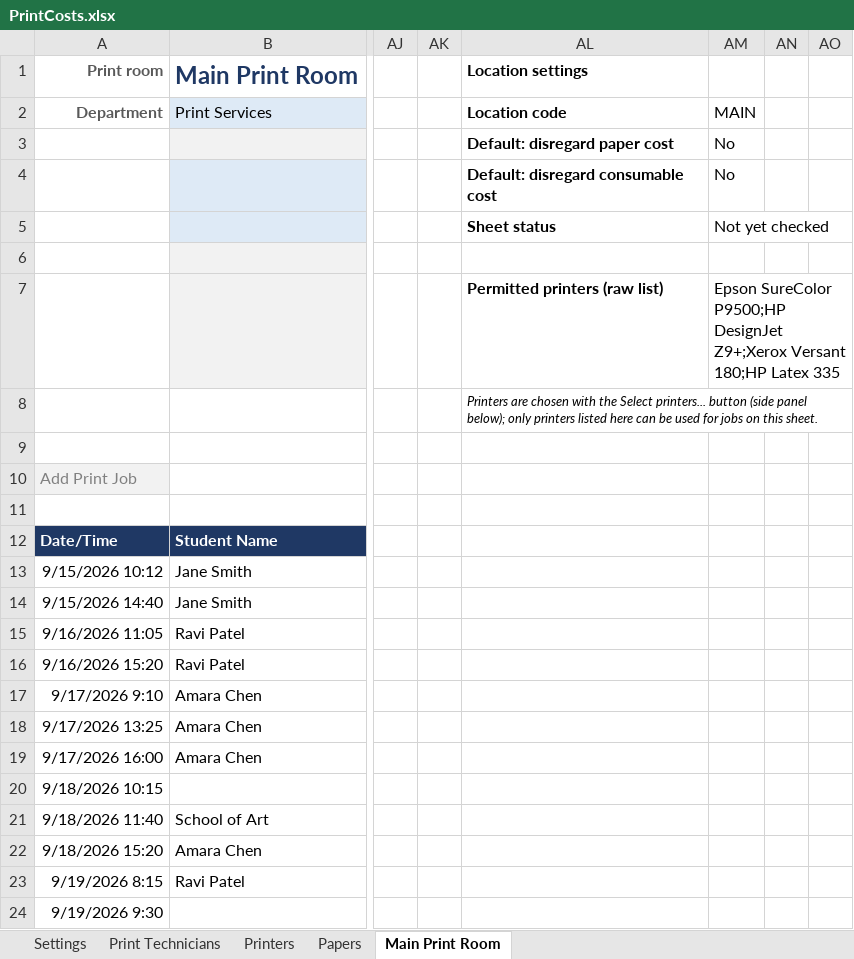
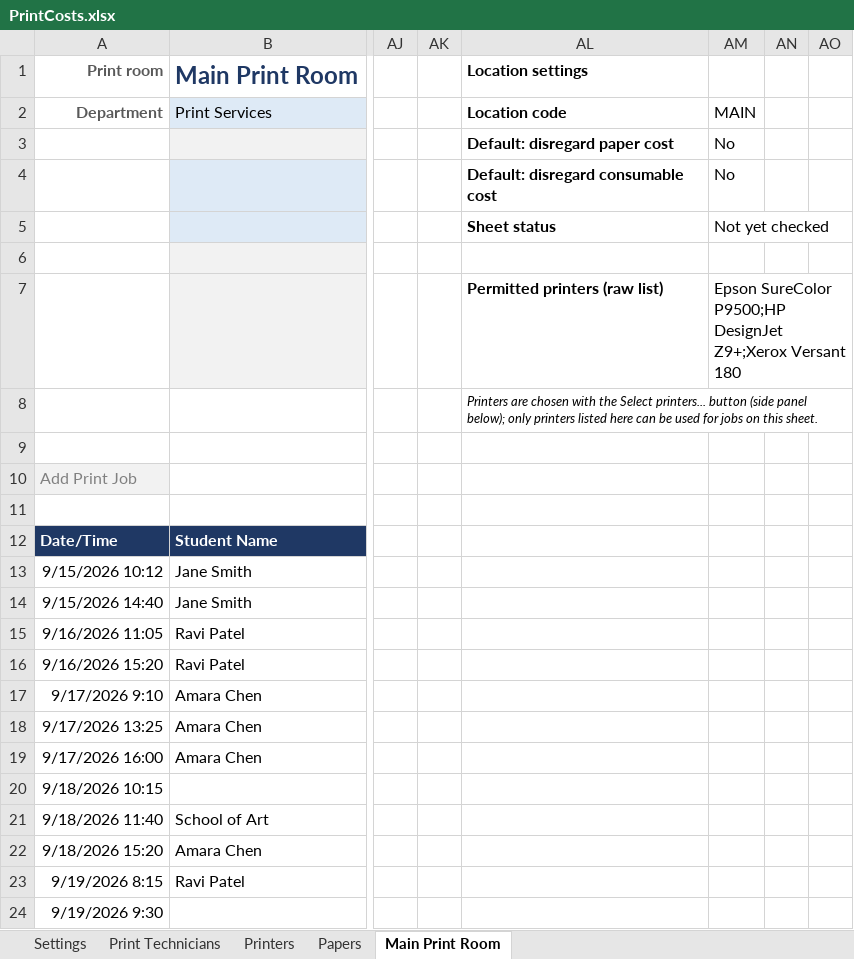
Before and after one commit to Adasha/PrintJob, an Excel workbook: src/PrintCosts.xlsx, sheet Main Print Room, drawn as a sheet; only a part is shown, gaps mark what is left out; values as stored, in another font and other column widths than the file's, no borders; table styles not drawn; the diff names each change by its address in the sheet, - before the commit and + after, or states it on an @@ line.

```diff
--- a/src/PrintCosts.xlsx (sheet Main Print Room)
+++ b/src/PrintCosts.xlsx (sheet Main Print Room)
-AM7: …Z9+;Xerox Versant 180;HP Latex 335
+AM7: …Z9+;Xerox Versant 180
```
